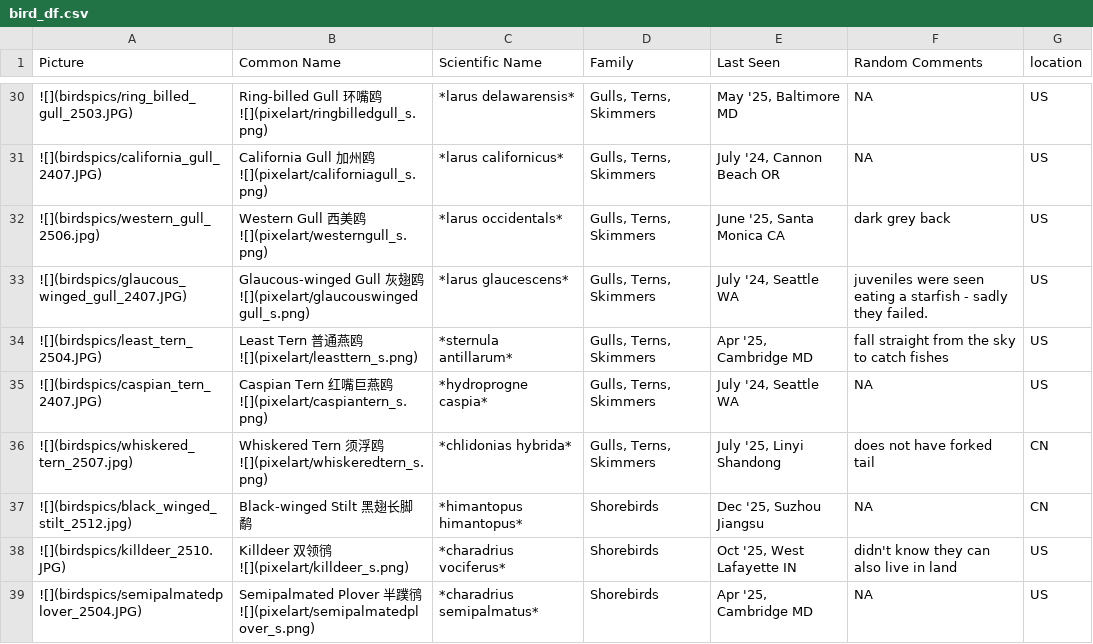
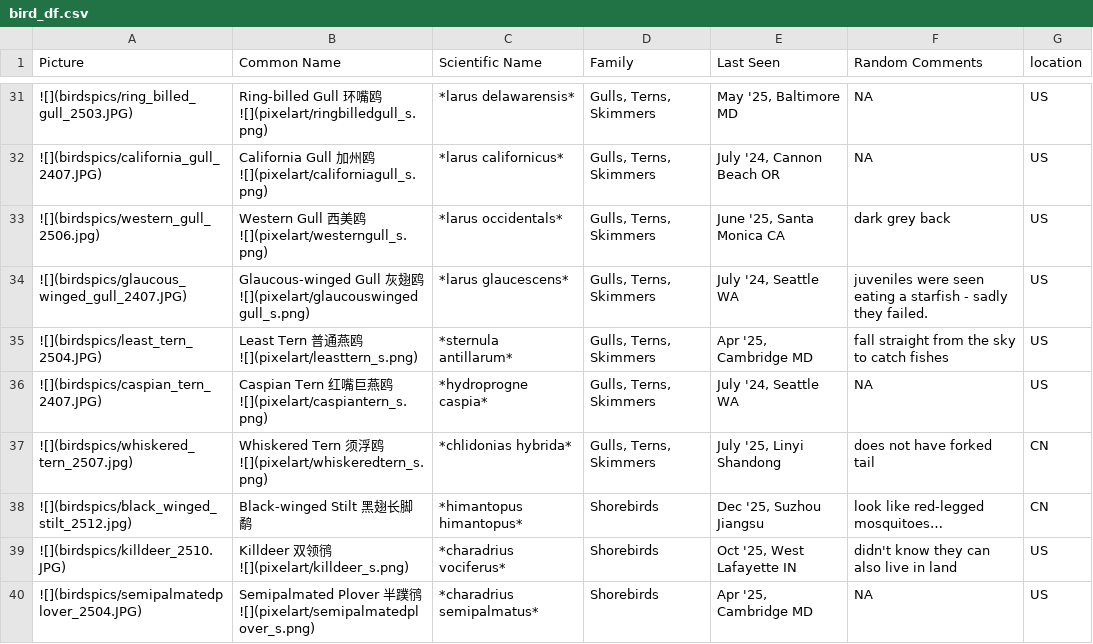
Before and after one commit to yyraven/quarto-blog, a CSV file: personal/nd_birding/bird_df.csv, drawn as a sheet; only a part is shown, gaps mark what is left out; addresses are those after the commit; the diff covers the shown part only; the diff names each change by its address in the sheet, - before the commit and + after, or states it on an @@ line.

```diff
--- a/personal/nd_birding/bird_df.csv
+++ b/personal/nd_birding/bird_df.csv
-F38 (Random Comments): NA
+F38 (Random Comments): look like red-legged mosquitoes…
```
Also changed, not shown: 9 added rows and 6 edited cells elsewhere in this file, personal/nd_personal_library/lib_df.csv, 37 other files.
